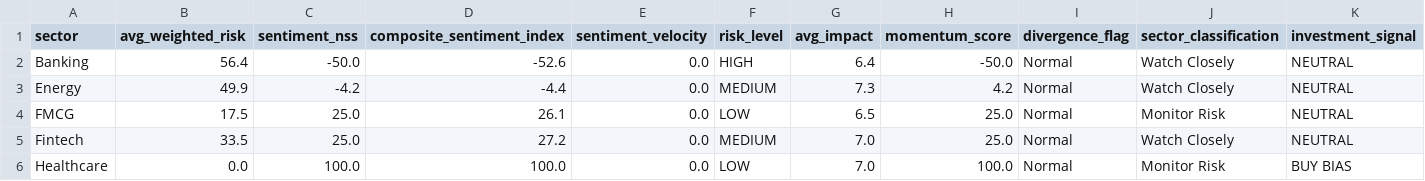
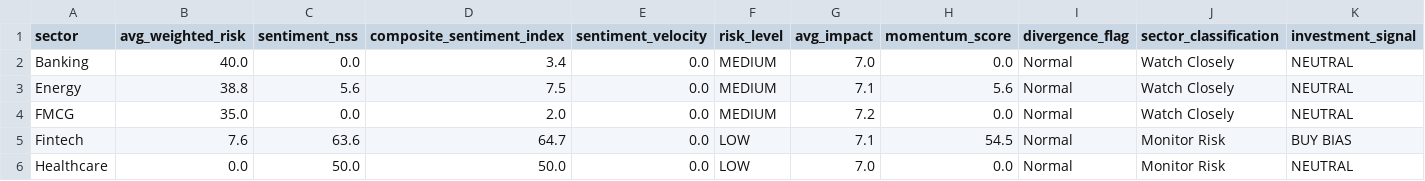
Before and after one commit to SatyamSk/MarketPulseAIData, a CSV file: latest_sectors.csv, drawn as a sheet; only a part is shown; the diff covers the shown part only.

Commit message:
Update sectors 2026-04-01T17:28:20.569105+05:30

```diff
--- a/latest_sectors.csv
+++ b/latest_sectors.csv
@@ -1,6 +1,6 @@
 sector,avg_weighted_risk,sentiment_nss,composite_sentiment_index,sentiment_velocity,risk_level,avg_impact,momentum_score,divergence_flag,sector_classification,investment_signal
-Banking,56.4,-50.0,-52.6,0.0,HIGH,6.4,-50.0,Normal,Watch Closely,NEUTRAL
-Energy,49.9,-4.2,-4.4,0.0,MEDIUM,7.3,4.2,Normal,Watch Closely,NEUTRAL
-FMCG,17.5,25.0,26.1,0.0,LOW,6.5,25.0,Normal,Monitor Risk,NEUTRAL
-Fintech,33.5,25.0,27.2,0.0,MEDIUM,7.0,25.0,Normal,Watch Closely,NEUTRAL
-Healthcare,0.0,100.0,100.0,0.0,LOW,7.0,100.0,Normal,Monitor Risk,BUY BIAS
+Banking,40.0,0.0,3.4,0.0,MEDIUM,7.0,0.0,Normal,Watch Closely,NEUTRAL
+Energy,38.8,5.6,7.5,0.0,MEDIUM,7.1,5.6,Normal,Watch Closely,NEUTRAL
+FMCG,35.0,0.0,2.0,0.0,MEDIUM,7.2,0.0,Normal,Watch Closely,NEUTRAL
+Fintech,7.6,63.6,64.7,0.0,LOW,7.1,54.5,Normal,Monitor Risk,BUY BIAS
+Healthcare,0.0,50.0,50.0,0.0,LOW,7.0,0.0,Normal,Monitor Risk,NEUTRAL
```
Also changed, not shown: 31 edited cells elsewhere in this file.
